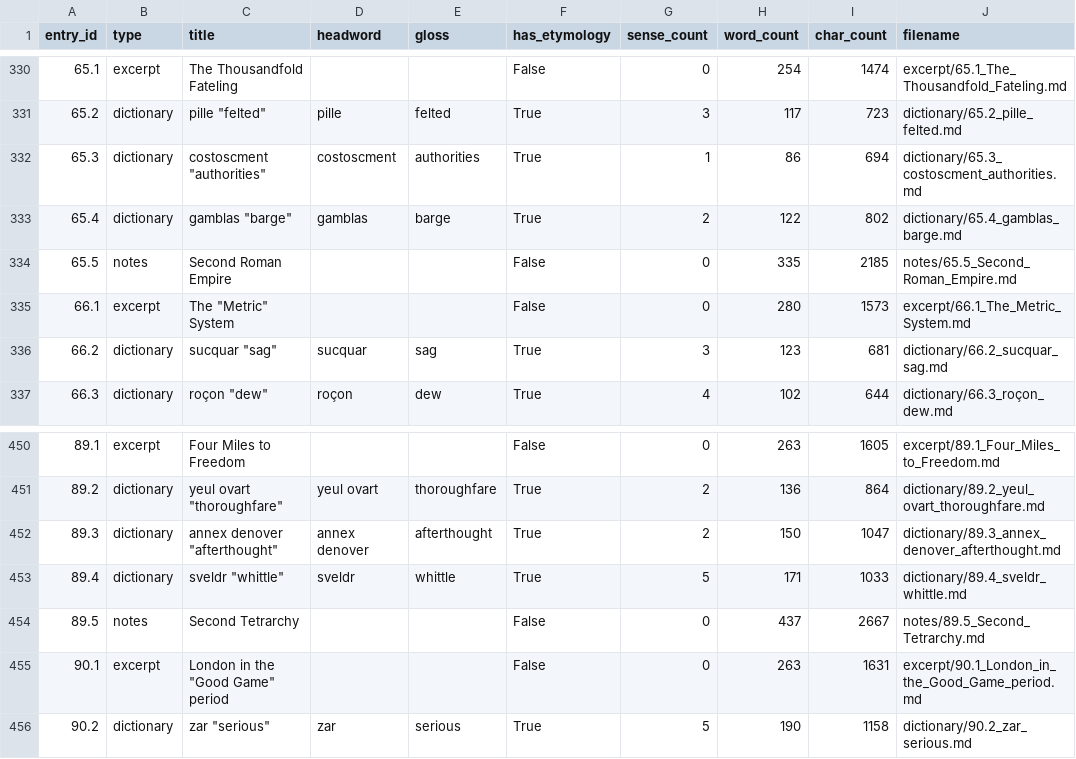
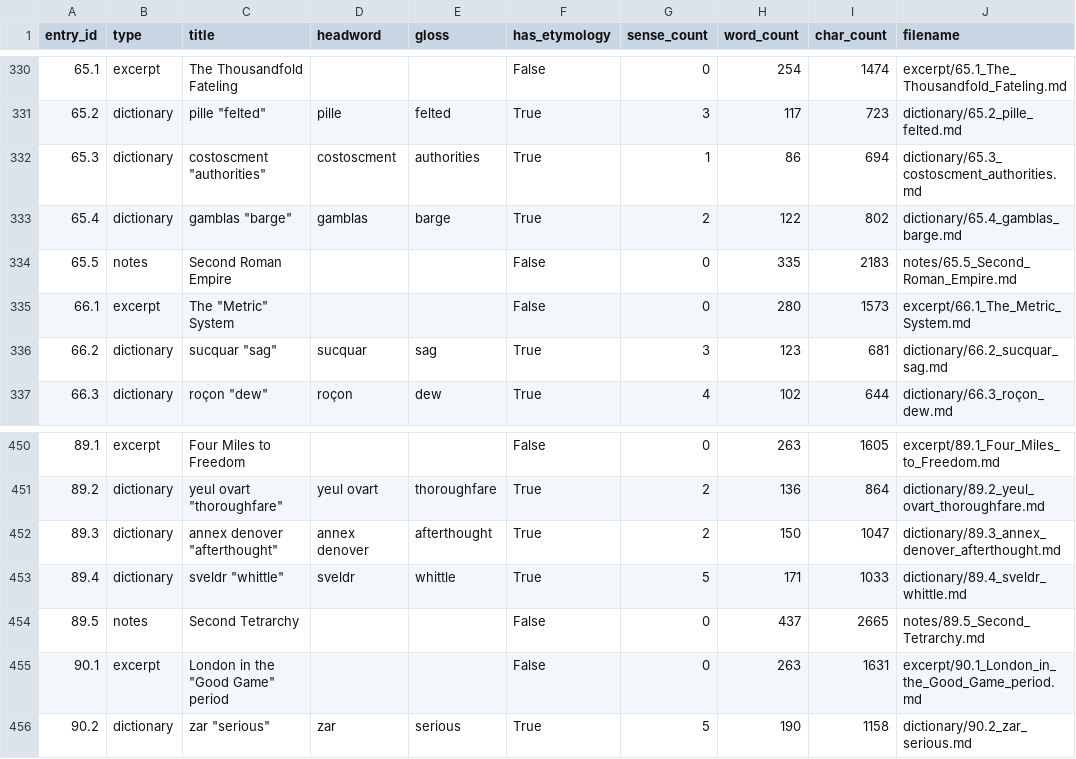
Before and after one commit to AndrewSlattery/Boralverse, a TSV file: Data/output_directory/manifest.tsv, drawn as a sheet; only a part is shown, gaps mark what is left out.

```diff
--- a/Data/output_directory/manifest.tsv
+++ b/Data/output_directory/manifest.tsv
@@ -333,3 +333,3 @@ entry_id	type	title	headword	gloss	has_etymology	sense_count	word_count	char_cou
 65.4	dictionary	gamblas "barge"	gamblas	barge	True	2	122	802	dictionary/65.4_gamblas_barge.md
-65.5	notes	Second Roman Empire			False	0	335	2185	notes/65.5_Second_Roman_Empire.md
+65.5	notes	Second Roman Empire			False	0	335	2183	notes/65.5_Second_Roman_Empire.md
 66.1	excerpt	The "Metric" System			False	0	280	1573	excerpt/66.1_The_Metric_System.md
@@ -453,3 +453,3 @@ entry_id	type	title	headword	gloss	has_etymology	sense_count	word_count	char_cou
 89.4	dictionary	sveldr "whittle"	sveldr	whittle	True	5	171	1033	dictionary/89.4_sveldr_whittle.md
-89.5	notes	Second Tetrarchy			False	0	437	2667	notes/89.5_Second_Tetrarchy.md
+89.5	notes	Second Tetrarchy			False	0	437	2665	notes/89.5_Second_Tetrarchy.md
 90.1	excerpt	London in the "Good Game" period			False	0	263	1631	excerpt/90.1_London_in_the_Good_Game_period.md
```
Also changed, not shown: 8 other files.
